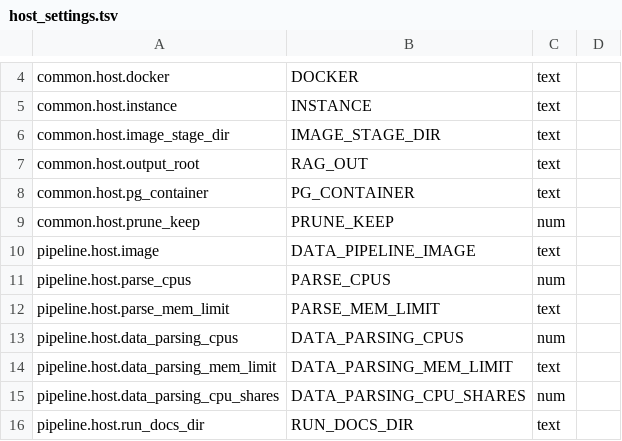
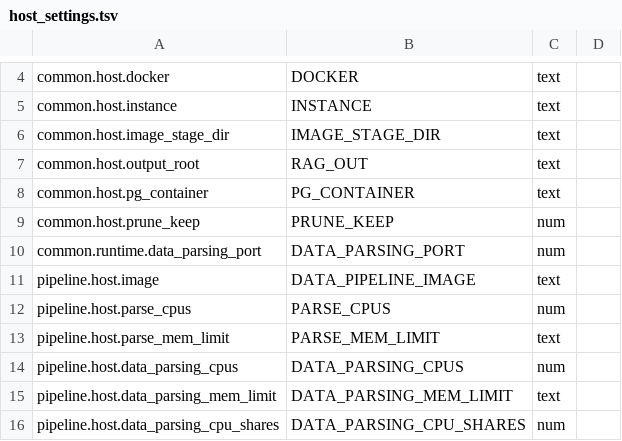
Before and after one commit to gigasamba/sbl_data_parsing, a TSV file: deploy/host/scripts/host_settings.tsv, drawn as a sheet; only a part is shown, gaps mark what is left out; the shorter side is filled out with more unchanged rows.

```diff
--- a/deploy/host/scripts/host_settings.tsv
+++ b/deploy/host/scripts/host_settings.tsv
@@ -9,2 +9,3 @@ common.host.pg_container	PG_CONTAINER	text
 common.host.prune_keep	PRUNE_KEEP	num
+common.runtime.data_parsing_port	DATA_PARSING_PORT	num
 pipeline.host.image	DATA_PIPELINE_IMAGE	text
```
Also changed, not shown: 24 other files.
